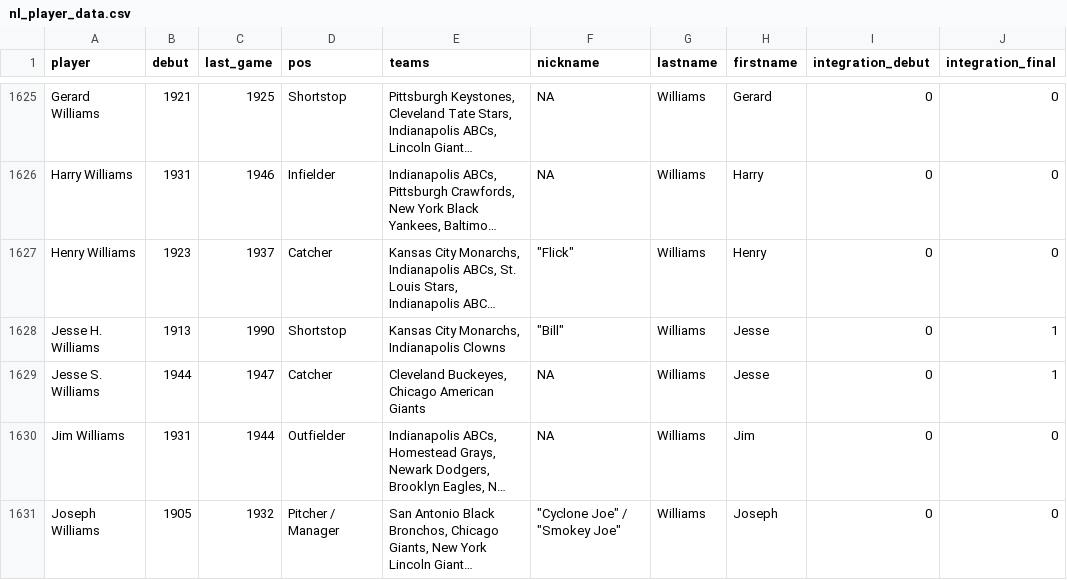
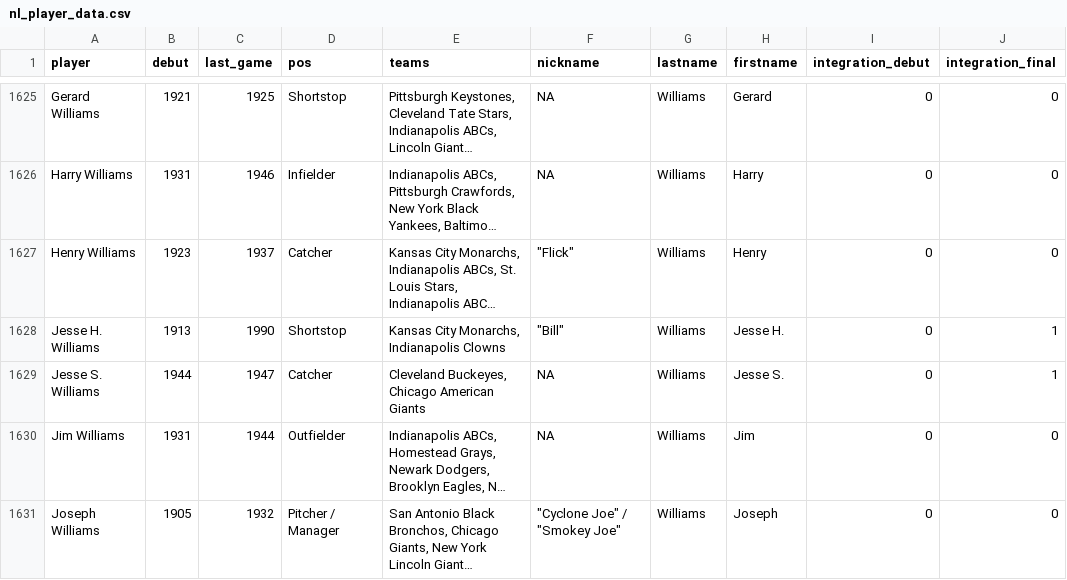
Before and after one commit to hodgettsp/nlmlb, a CSV file: inputs/data/csv/nl_player_data.csv (was inputs/data/nl_player_data.csv), drawn as a sheet; only a part is shown, gaps mark what is left out; long unchanged cells end in …; the diff covers the shown part only; the diff names each change by its address in the sheet, - before the commit and + after, or states it on an @@ line.

Commit message:
cleaning data

```diff
--- a/inputs/data/nl_player_data.csv
+++ b/inputs/data/csv/nl_player_data.csv
-H1628 (firstname): Jesse
+H1628 (firstname): Jesse H.
-H1629 (firstname): Jesse
+H1629 (firstname): Jesse S.
```
Also changed, not shown: 33 edited cells elsewhere in this file, 9 other files.
